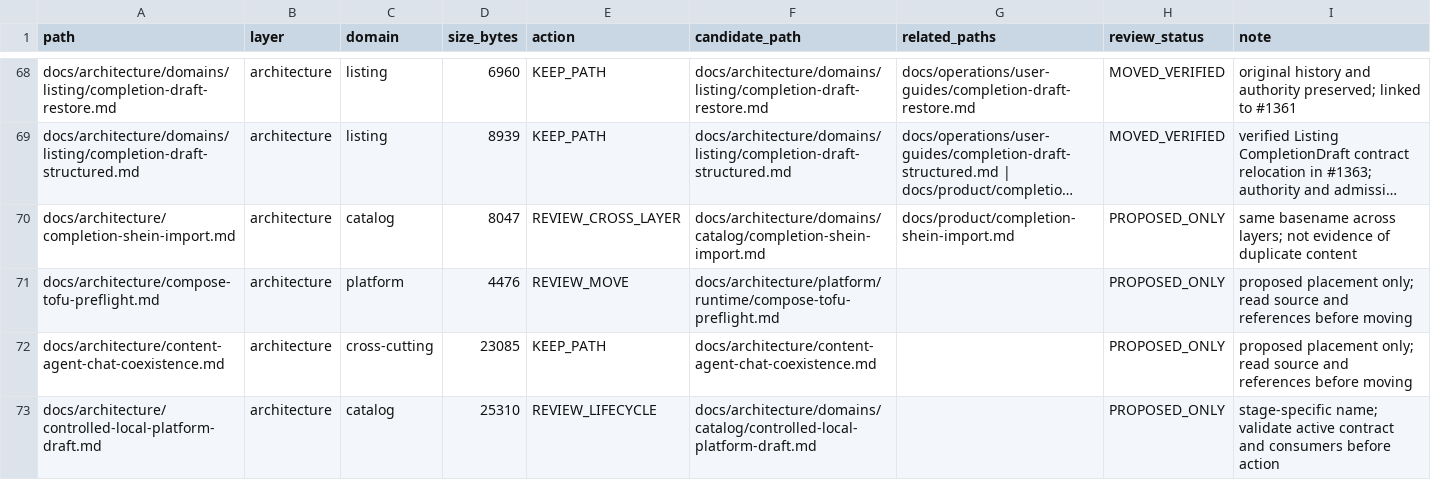
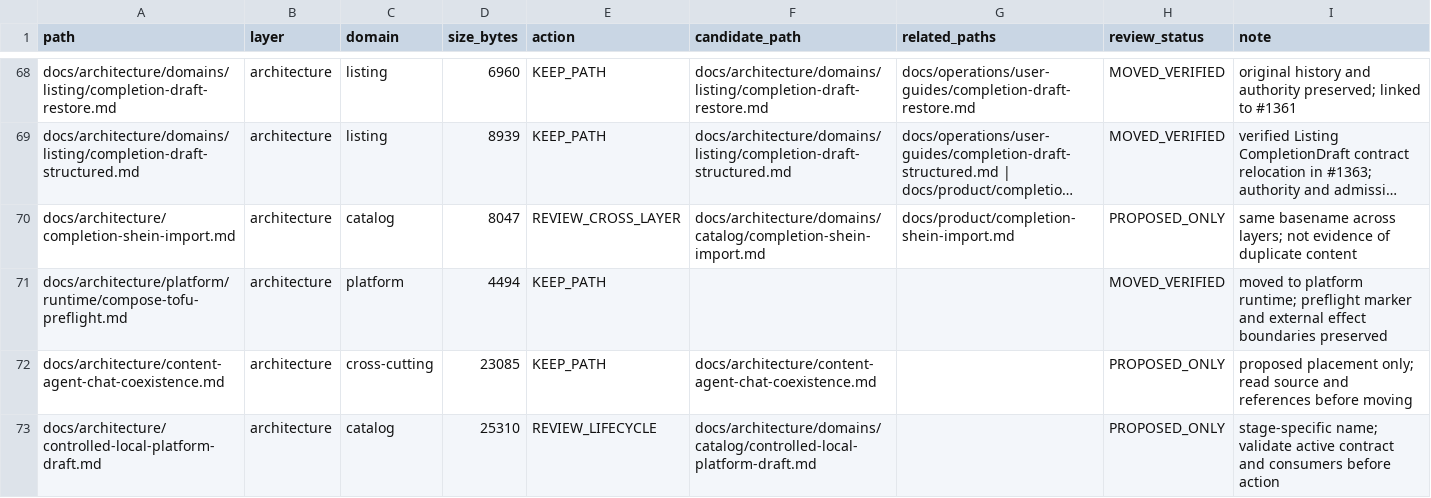
Before and after one commit to henryxu1008/shuomi-ai-commerce, a CSV file: docs/document-inventory.csv, drawn as a sheet; only a part is shown, gaps mark what is left out; long unchanged cells end in …; removed rows and columns are numbered as before the commit, all else as after; the diff names each change by its address in the sheet, - before the commit and + after, or states it on an @@ line.

Commit message:
docs(architecture): group Compose preflight boundary

```diff
--- a/docs/document-inventory.csv
+++ b/docs/document-inventory.csv
-row 71: docs/architecture/compose-tofu-preflight.md | architecture | platform | 4476 | REVIEW_MOVE | docs/architecture/platform/runtime/compose-tofu-preflight.md |  | PROPOSED_ONLY | proposed placement only; read source and references before moving
+row 71: docs/architecture/platform/runtime/compose-tofu-preflight.md | architecture | platform | 4494 | KEEP_PATH |  |  | MOVED_VERIFIED | moved to platform runtime; preflight marker and external effect boundaries preserved
```
Also changed, not shown: 6 other files.
